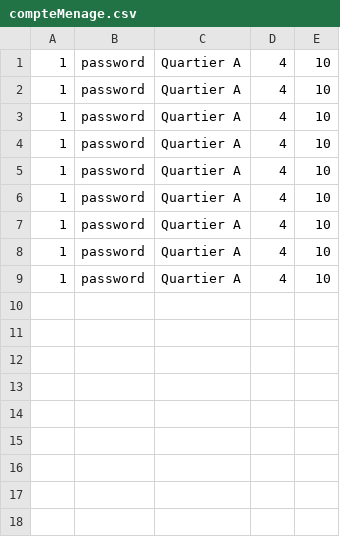
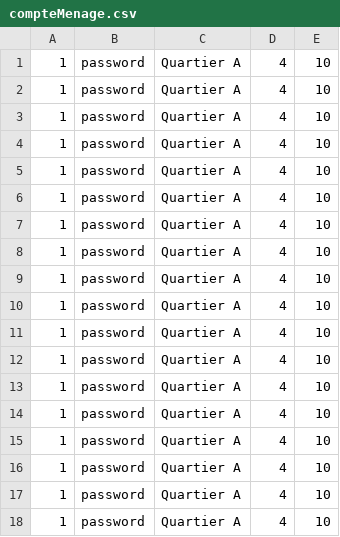
Before and after one commit to sylwan-bouderbala/JavaPrro, a CSV file: compteMenage.csv, drawn as a sheet; the diff names each change by its address in the sheet, - before the commit and + after, or states it on an @@ line.

```diff
--- a/compteMenage.csv
+++ b/compteMenage.csv
+row 10: 1 | password | Quartier A | 4 | 10
+row 11: 1 | password | Quartier A | 4 | 10
+row 12: 1 | password | Quartier A | 4 | 10
+row 13: 1 | password | Quartier A | 4 | 10
+row 14: 1 | password | Quartier A | 4 | 10
+row 15: 1 | password | Quartier A | 4 | 10
+row 16: 1 | password | Quartier A | 4 | 10
+row 17: 1 | password | Quartier A | 4 | 10
+row 18: 1 | password | Quartier A | 4 | 10
```
Also changed, not shown: 6 other files.
